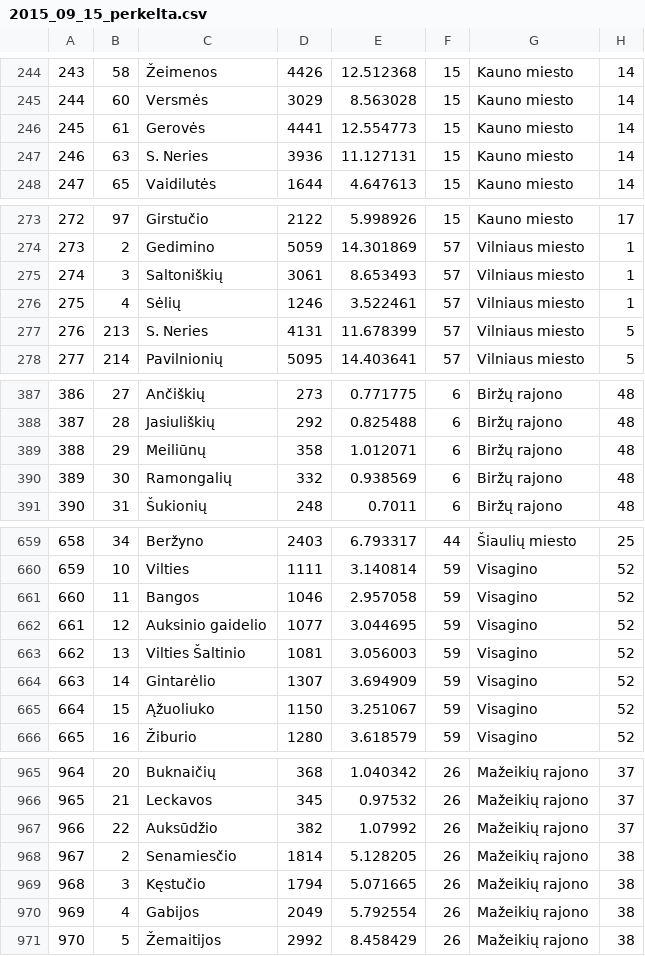
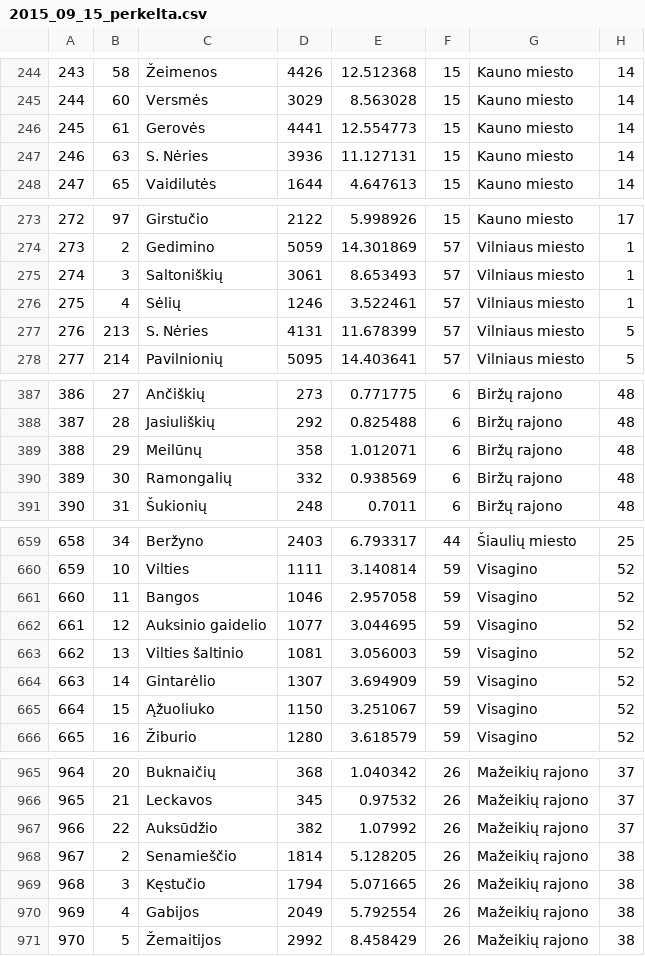
Before and after one commit to dominykas/vrk-crawler, a CSV file: 2016-gerrymandering-vien/data/2015_09_15_perkelta.csv, drawn as a sheet; only a part is shown, gaps mark what is left out; the diff covers the shown part only; the diff names each change by its address in the sheet, - before the commit and + after, or states it on an @@ line.

Commit message:
typos

```diff
--- a/2016-gerrymandering-vien/data/2015_09_15_perkelta.csv
+++ b/2016-gerrymandering-vien/data/2015_09_15_perkelta.csv
-C247: S. Neries
+C247: S. Nėries
-C277: S. Neries
+C277: S. Nėries
-C389: Meiliūnų
+C389: Meilūnų
-C663: Vilties Šaltinio
+C663: Vilties šaltinio
-C968: Senamiesčio
+C968: Senamieščio
```
Also changed, not shown: 5 edited cells elsewhere in this file.
